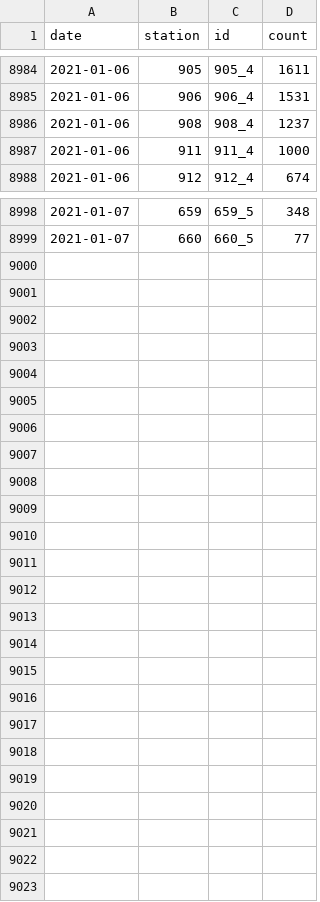
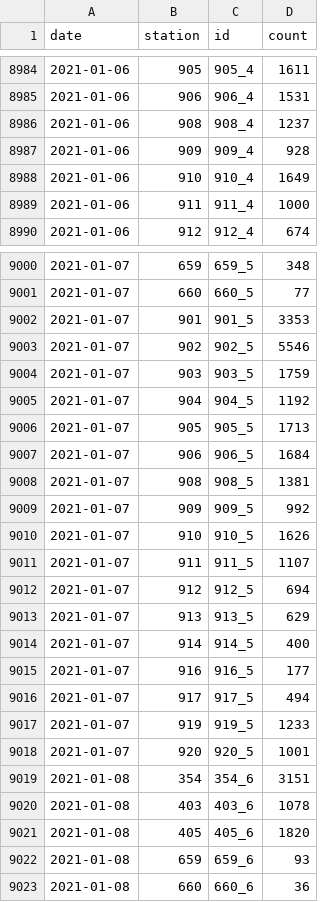
Before and after one commit to jwoLondon/mobv, a CSV file: data/basel/StationDailyTimeSeries-Bicycle.csv, drawn as a sheet; only a part is shown, gaps mark what is left out.

```diff
--- a/data/basel/StationDailyTimeSeries-Bicycle.csv
+++ b/data/basel/StationDailyTimeSeries-Bicycle.csv
@@ -8986,2 +8986,4 @@ date,station,id,count
 2021-01-06,908,908_4,1237
+2021-01-06,909,909_4,928
+2021-01-06,910,910_4,1649
 2021-01-06,911,911_4,1000
@@ -8999 +9001,23 @@ date,station,id,count
 2021-01-07,660,660_5,77
+2021-01-07,901,901_5,3353
+2021-01-07,902,902_5,5546
+2021-01-07,903,903_5,1759
+2021-01-07,904,904_5,1192
+2021-01-07,905,905_5,1713
+2021-01-07,906,906_5,1684
+2021-01-07,908,908_5,1381
+2021-01-07,909,909_5,992
+2021-01-07,910,910_5,1626
+2021-01-07,911,911_5,1107
+2021-01-07,912,912_5,694
+2021-01-07,913,913_5,629
+2021-01-07,914,914_5,400
+2021-01-07,916,916_5,177
+2021-01-07,917,917_5,494
+2021-01-07,919,919_5,1233
+2021-01-07,920,920_5,1001
+2021-01-08,354,354_6,3151
+2021-01-08,403,403_6,1078
+2021-01-08,405,405_6,1820
+2021-01-08,659,659_6,93
+2021-01-08,660,660_6,36
```
Also changed, not shown: data/basel/StationDailyTimeSeries-Foot.csv.
